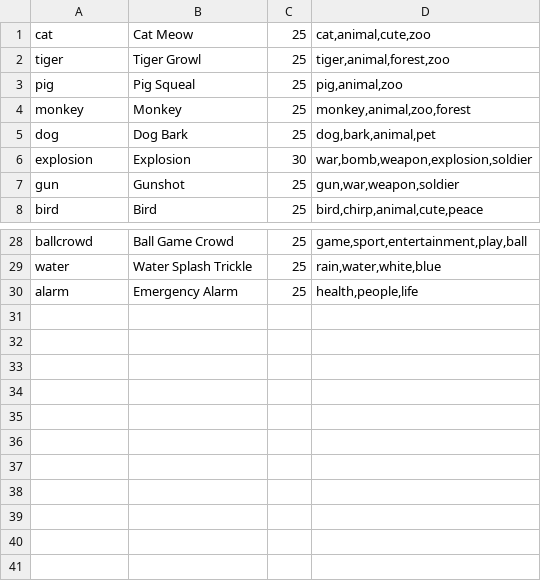
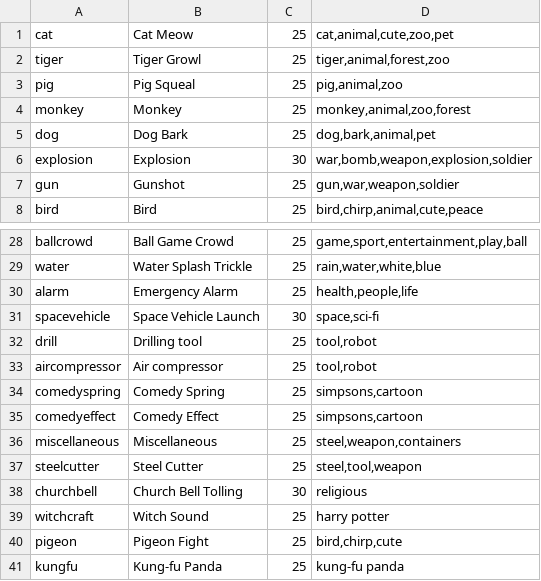
Before and after one commit to jscott1989/public-access-2, a CSV file: Assets/AudioSelection.csv, drawn as a sheet; only a part is shown, gaps mark what is left out.

Commit message:
Updating few more Audio files and AudioSelection.csv almost done

```diff
--- a/Assets/AudioSelection.csv
+++ b/Assets/AudioSelection.csv
@@ -1,2 +1,2 @@
-cat,Cat Meow,25,"cat,animal,cute,zoo"
+cat,Cat Meow,25,"cat,animal,cute,zoo,pet"
 tiger,Tiger Growl,25,"tiger,animal,forest,zoo"
@@ -30 +30,12 @@ water,Water Splash Trickle,25,"rain,water,white,blue"
 alarm,Emergency Alarm,25,"health,people,life"
+spacevehicle,Space Vehicle Launch,30,"space,sci-fi"
+drill,Drilling tool,25,"tool,robot"
+aircompressor,Air compressor,25,"tool,robot"
+comedyspring,Comedy Spring,25,"simpsons,cartoon"
+comedyeffect,Comedy Effect,25,"simpsons,cartoon"
+miscellaneous,Miscellaneous,25,"steel,weapon,containers"
+steelcutter,Steel Cutter,25,"steel,tool,weapon"
+churchbell,Church Bell Tolling,30,religious
+witchcraft,Witch Sound,25,harry potter
+pigeon,Pigeon Fight,25,"bird,chirp,cute"
+kungfu,Kung-fu Panda ,25,kung-fu panda
```
Also changed, not shown: 11 other files.
